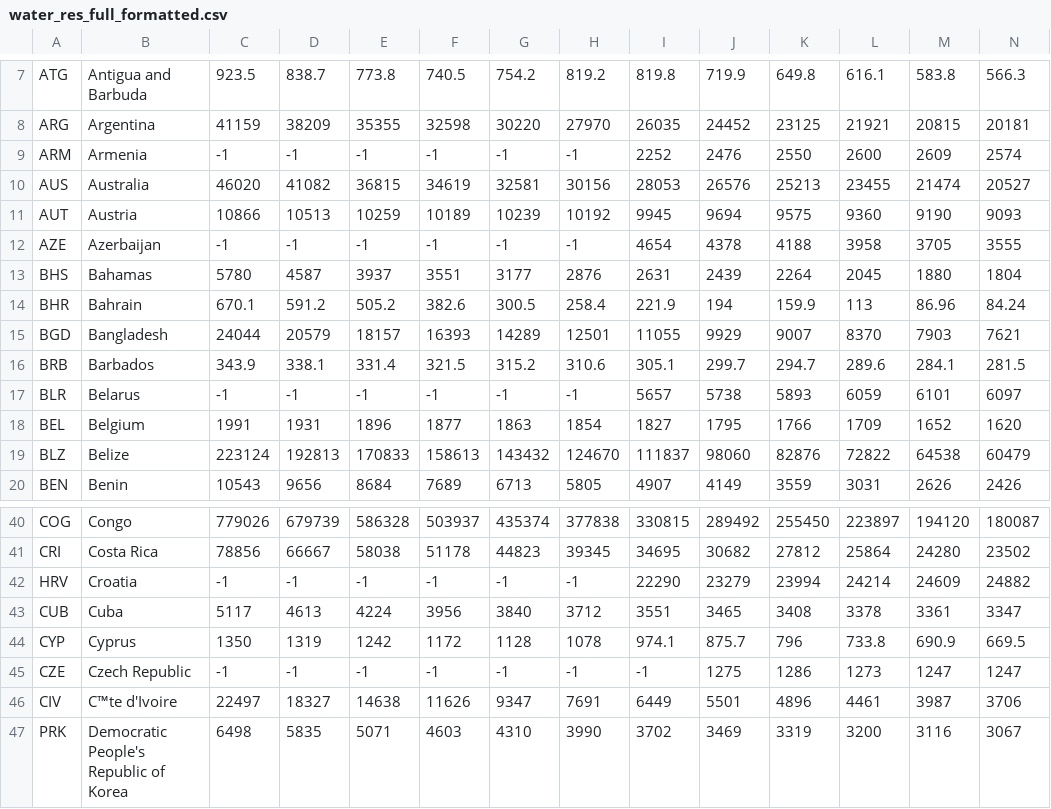
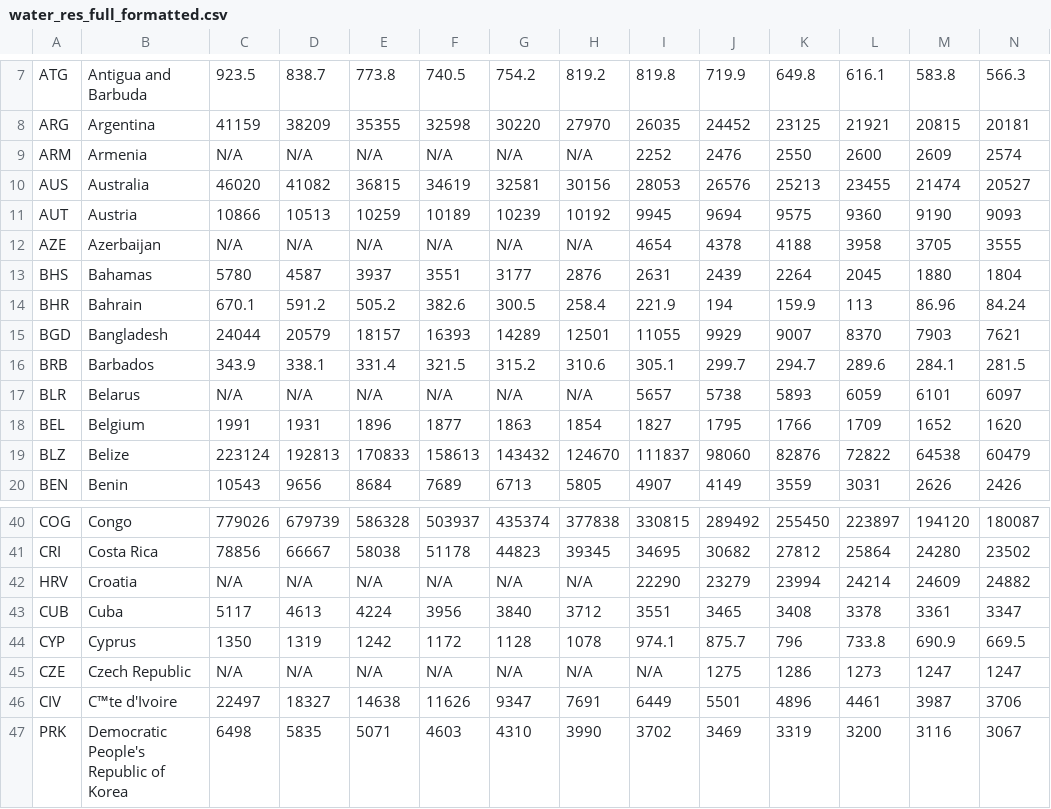
Before and after one commit to Drakeland/water-165, a CSV file: water_res_full_formatted.csv, drawn as a sheet; only a part is shown, gaps mark what is left out; the diff covers the shown part only.

```diff
--- a/water_res_full_formatted.csv
+++ b/water_res_full_formatted.csv
@@ -8,6 +8,6 @@ ATG,Antigua and Barbuda,923.5,838.7,773.8,740.5,754.2,819.2,819.8,719.9,649.8,61
 ARG,Argentina,41159,38209,35355,32598,30220,27970,26035,24452,23125,21921,20815,20181
-ARM,Armenia,-1,-1,-1,-1,-1,-1,2252,2476,2550,2600,2609,2574
+ARM,Armenia,N/A,N/A,N/A,N/A,N/A,N/A,2252,2476,2550,2600,2609,2574
 AUS,Australia,46020,41082,36815,34619,32581,30156,28053,26576,25213,23455,21474,20527
 AUT,Austria,10866,10513,10259,10189,10239,10192,9945,9694,9575,9360,9190,9093
-AZE,Azerbaijan,-1,-1,-1,-1,-1,-1,4654,4378,4188,3958,3705,3555
+AZE,Azerbaijan,N/A,N/A,N/A,N/A,N/A,N/A,4654,4378,4188,3958,3705,3555
 BHS,Bahamas,5780,4587,3937,3551,3177,2876,2631,2439,2264,2045,1880,1804
@@ -16,3 +16,3 @@ BGD,Bangladesh,24044,20579,18157,16393,14289,12501,11055,9929,9007,8370,7903,762
 BRB,Barbados,343.9,338.1,331.4,321.5,315.2,310.6,305.1,299.7,294.7,289.6,284.1,281.5
-BLR,Belarus,-1,-1,-1,-1,-1,-1,5657,5738,5893,6059,6101,6097
+BLR,Belarus,N/A,N/A,N/A,N/A,N/A,N/A,5657,5738,5893,6059,6101,6097
 BEL,Belgium,1991,1931,1896,1877,1863,1854,1827,1795,1766,1709,1652,1620
@@ -41,6 +41,6 @@ COG,Congo,779026,679739,586328,503937,435374,377838,330815,289492,255450,223897,
 CRI,Costa Rica,78856,66667,58038,51178,44823,39345,34695,30682,27812,25864,24280,23502
-HRV,Croatia,-1,-1,-1,-1,-1,-1,22290,23279,23994,24214,24609,24882
+HRV,Croatia,N/A,N/A,N/A,N/A,N/A,N/A,22290,23279,23994,24214,24609,24882
 CUB,Cuba,5117,4613,4224,3956,3840,3712,3551,3465,3408,3378,3361,3347
 CYP,Cyprus,1350,1319,1242,1172,1128,1078,974.1,875.7,796,733.8,690.9,669.5
-CZE,Czech Republic,-1,-1,-1,-1,-1,-1,-1,1275,1286,1273,1247,1247
+CZE,Czech Republic,N/A,N/A,N/A,N/A,N/A,N/A,N/A,1275,1286,1273,1247,1247
 CIV,C™te d'Ivoire,22497,18327,14638,11626,9347,7691,6449,5501,4896,4461,3987,3706
```
Also changed, not shown: 140 edited cells elsewhere in this file, 4 other files.
